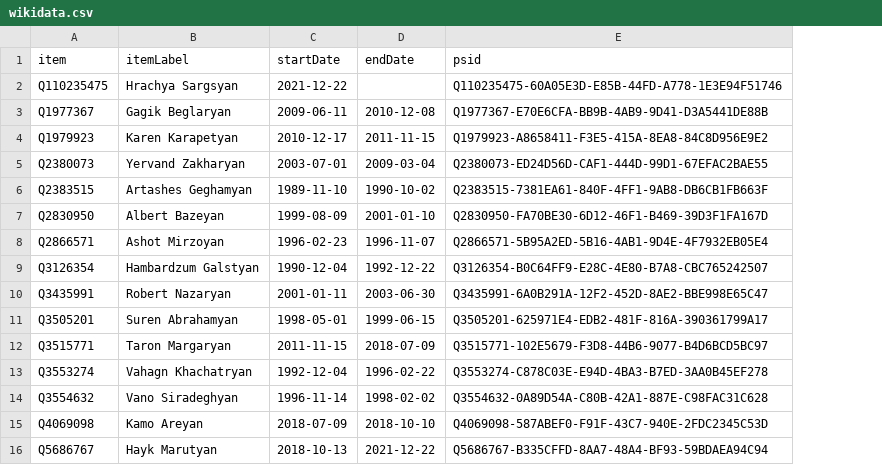
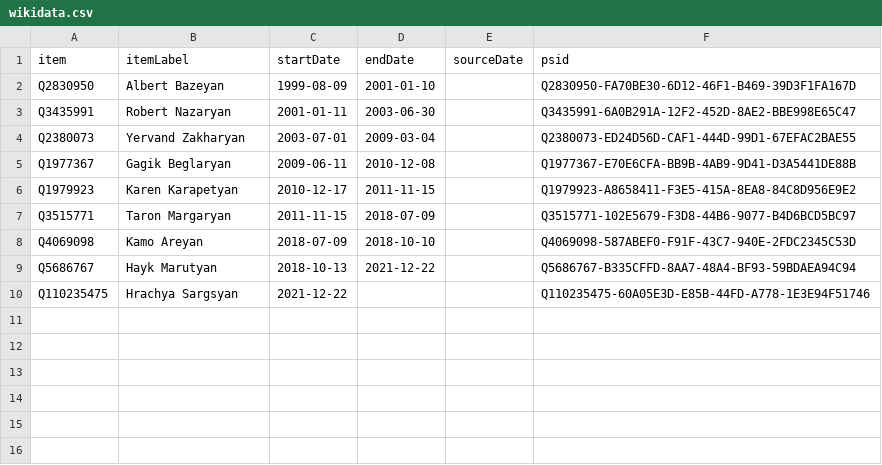
Before and after one commit to every-politician-scrapers/armenia-ministers, a CSV file: sources/yerevan-mayor-enwiki/wikidata.csv, drawn as a sheet; removed rows and columns are numbered as before the commit, all else as after; the diff names each change by its address in the sheet, - before the commit and + after, or states it on an @@ line.

Commit message:
Compare external sources to Wikidata

```diff
--- a/sources/yerevan-mayor-enwiki/wikidata.csv
+++ b/sources/yerevan-mayor-enwiki/wikidata.csv
+column E (sourceDate), empty
@@ row 7 moved to row 2: Q2830950 @@
@@ row 10 moved to row 3: Q3435991 @@
@@ row 5 moved to row 4: Q2380073 @@
-row 6: Q2383515 | Artashes Geghamyan | 1989-11-10 | 1990-10-02 | Q2383515-7381EA61-840F-4FF1-9AB8-DB6CB1FB663F
-row 8: Q2866571 | Ashot Mirzoyan | 1996-02-23 | 1996-11-07 | Q2866571-5B95A2ED-5B16-4AB1-9D4E-4F7932EB05E4
-row 9: Q3126354 | Hambardzum Galstyan | 1990-12-04 | 1992-12-22 | Q3126354-B0C64FF9-E28C-4E80-B7A8-CBC765242507
-row 11: Q3505201 | Suren Abrahamyan | 1998-05-01 | 1999-06-15 | Q3505201-625971E4-EDB2-481F-816A-390361799A17
-row 13: Q3553274 | Vahagn Khachatryan | 1992-12-04 | 1996-02-22 | Q3553274-C878C03E-E94D-4BA3-B7ED-3AA0B45EF278
-row 14: Q3554632 | Vano Siradeghyan | 1996-11-14 | 1998-02-02 | Q3554632-0A89D54A-C80B-42A1-887E-C98FAC31C628
@@ row 2 moved to row 10: Q110235475 @@
```
Also changed, not shown: sources/assembly-speaker/scraped.csv, sources/assembly-speaker/wikidata.csv, 9 other files.
